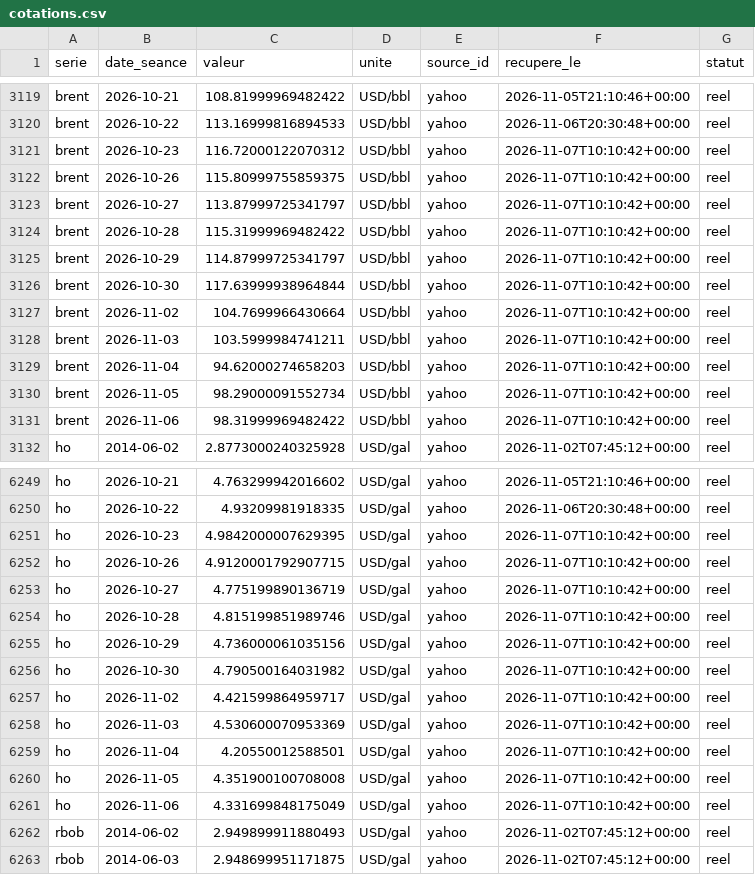
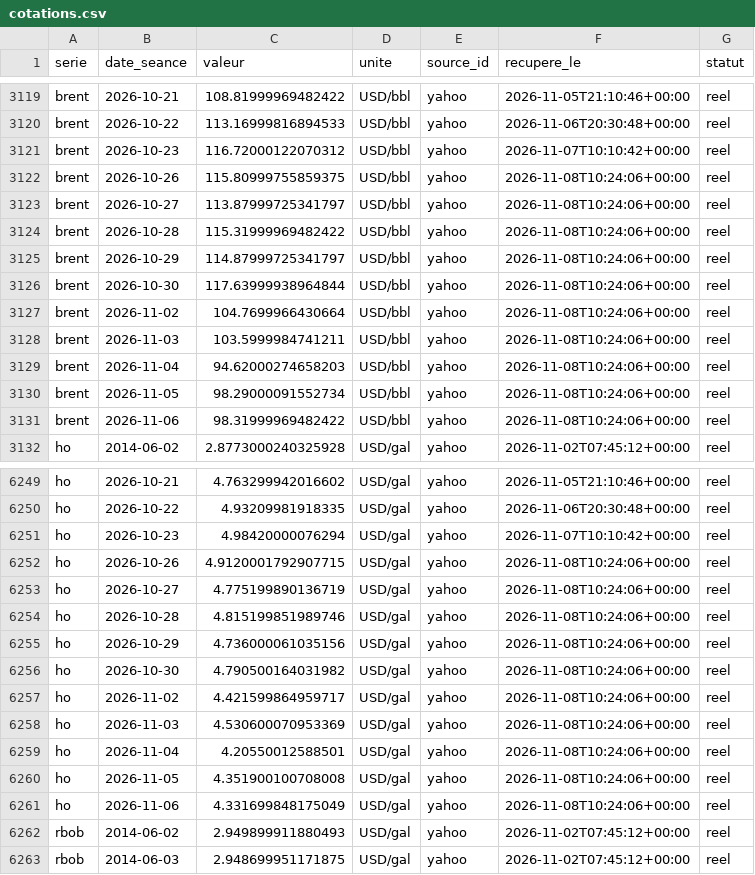
Before and after one commit to rhinoxacademypro-code/fuel-predictor, a CSV file: moteur/depot/cotations.csv, drawn as a sheet; only a part is shown, gaps mark what is left out; the diff covers the shown part only.

```diff
--- a/moteur/depot/cotations.csv
+++ b/moteur/depot/cotations.csv
@@ -3121,12 +3121,12 @@ brent,2026-10-22,113.16999816894533,USD/bbl,yahoo,2026-11-06T20:30:48+00:00,reel
 brent,2026-10-23,116.72000122070312,USD/bbl,yahoo,2026-11-07T10:10:42+00:00,reel
-brent,2026-10-26,115.80999755859375,USD/bbl,yahoo,2026-11-07T10:10:42+00:00,reel
-brent,2026-10-27,113.87999725341797,USD/bbl,yahoo,2026-11-07T10:10:42+00:00,reel
-brent,2026-10-28,115.31999969482422,USD/bbl,yahoo,2026-11-07T10:10:42+00:00,reel
-brent,2026-10-29,114.87999725341797,USD/bbl,yahoo,2026-11-07T10:10:42+00:00,reel
-brent,2026-10-30,117.63999938964844,USD/bbl,yahoo,2026-11-07T10:10:42+00:00,reel
-brent,2026-11-02,104.7699966430664,USD/bbl,yahoo,2026-11-07T10:10:42+00:00,reel
-brent,2026-11-03,103.5999984741211,USD/bbl,yahoo,2026-11-07T10:10:42+00:00,reel
-brent,2026-11-04,94.62000274658203,USD/bbl,yahoo,2026-11-07T10:10:42+00:00,reel
-brent,2026-11-05,98.29000091552734,USD/bbl,yahoo,2026-11-07T10:10:42+00:00,reel
-brent,2026-11-06,98.31999969482422,USD/bbl,yahoo,2026-11-07T10:10:42+00:00,reel
+brent,2026-10-26,115.80999755859375,USD/bbl,yahoo,2026-11-08T10:24:06+00:00,reel
+brent,2026-10-27,113.87999725341797,USD/bbl,yahoo,2026-11-08T10:24:06+00:00,reel
+brent,2026-10-28,115.31999969482422,USD/bbl,yahoo,2026-11-08T10:24:06+00:00,reel
+brent,2026-10-29,114.87999725341797,USD/bbl,yahoo,2026-11-08T10:24:06+00:00,reel
+brent,2026-10-30,117.63999938964844,USD/bbl,yahoo,2026-11-08T10:24:06+00:00,reel
+brent,2026-11-02,104.7699966430664,USD/bbl,yahoo,2026-11-08T10:24:06+00:00,reel
+brent,2026-11-03,103.5999984741211,USD/bbl,yahoo,2026-11-08T10:24:06+00:00,reel
+brent,2026-11-04,94.62000274658203,USD/bbl,yahoo,2026-11-08T10:24:06+00:00,reel
+brent,2026-11-05,98.29000091552734,USD/bbl,yahoo,2026-11-08T10:24:06+00:00,reel
+brent,2026-11-06,98.31999969482422,USD/bbl,yahoo,2026-11-08T10:24:06+00:00,reel
 ho,2014-06-02,2.8773000240325928,USD/gal,yahoo,2026-11-02T07:45:12+00:00,reel
@@ -6250,13 +6250,13 @@ ho,2026-10-21,4.763299942016602,USD/gal,yahoo,2026-11-05T21:10:46+00:00,reel
 ho,2026-10-22,4.93209981918335,USD/gal,yahoo,2026-11-06T20:30:48+00:00,reel
-ho,2026-10-23,4.9842000007629395,USD/gal,yahoo,2026-11-07T10:10:42+00:00,reel
-ho,2026-10-26,4.9120001792907715,USD/gal,yahoo,2026-11-07T10:10:42+00:00,reel
-ho,2026-10-27,4.775199890136719,USD/gal,yahoo,2026-11-07T10:10:42+00:00,reel
-ho,2026-10-28,4.815199851989746,USD/gal,yahoo,2026-11-07T10:10:42+00:00,reel
-ho,2026-10-29,4.736000061035156,USD/gal,yahoo,2026-11-07T10:10:42+00:00,reel
-ho,2026-10-30,4.790500164031982,USD/gal,yahoo,2026-11-07T10:10:42+00:00,reel
-ho,2026-11-02,4.421599864959717,USD/gal,yahoo,2026-11-07T10:10:42+00:00,reel
-ho,2026-11-03,4.530600070953369,USD/gal,yahoo,2026-11-07T10:10:42+00:00,reel
-ho,2026-11-04,4.20550012588501,USD/gal,yahoo,2026-11-07T10:10:42+00:00,reel
-ho,2026-11-05,4.351900100708008,USD/gal,yahoo,2026-11-07T10:10:42+00:00,reel
-ho,2026-11-06,4.331699848175049,USD/gal,yahoo,2026-11-07T10:10:42+00:00,reel
+ho,2026-10-23,4.98420000076294,USD/gal,yahoo,2026-11-07T10:10:42+00:00,reel
+ho,2026-10-26,4.9120001792907715,USD/gal,yahoo,2026-11-08T10:24:06+00:00,reel
+ho,2026-10-27,4.775199890136719,USD/gal,yahoo,2026-11-08T10:24:06+00:00,reel
+ho,2026-10-28,4.815199851989746,USD/gal,yahoo,2026-11-08T10:24:06+00:00,reel
+ho,2026-10-29,4.736000061035156,USD/gal,yahoo,2026-11-08T10:24:06+00:00,reel
+ho,2026-10-30,4.790500164031982,USD/gal,yahoo,2026-11-08T10:24:06+00:00,reel
+ho,2026-11-02,4.421599864959717,USD/gal,yahoo,2026-11-08T10:24:06+00:00,reel
+ho,2026-11-03,4.530600070953369,USD/gal,yahoo,2026-11-08T10:24:06+00:00,reel
+ho,2026-11-04,4.20550012588501,USD/gal,yahoo,2026-11-08T10:24:06+00:00,reel
+ho,2026-11-05,4.351900100708008,USD/gal,yahoo,2026-11-08T10:24:06+00:00,reel
+ho,2026-11-06,4.331699848175049,USD/gal,yahoo,2026-11-08T10:24:06+00:00,reel
 rbob,2014-06-02,2.949899911880493,USD/gal,yahoo,2026-11-02T07:45:12+00:00,reel
```
Also changed, not shown: 20 edited cells elsewhere in this file, moteur/depot/journal_collectes.csv, moteur/depot/previsions.csv, 5 other files.
